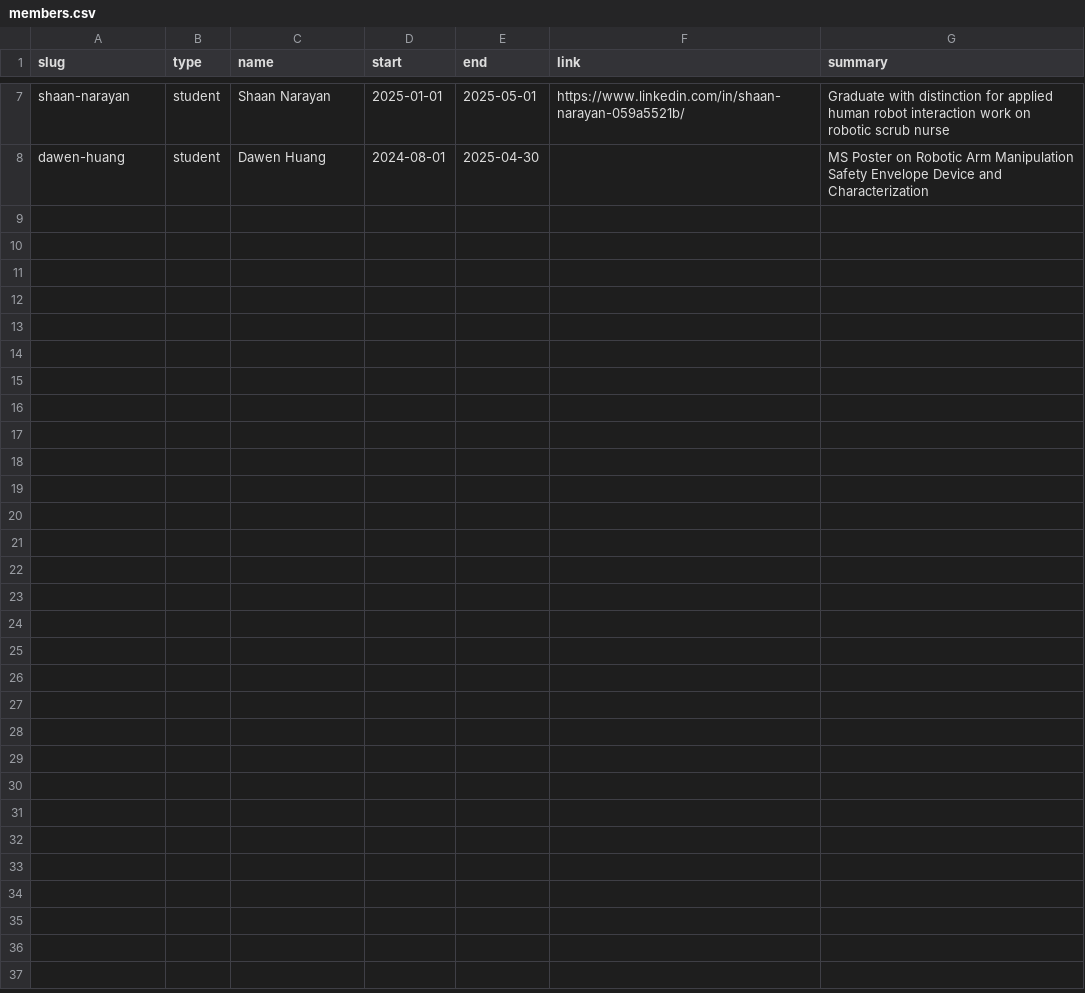
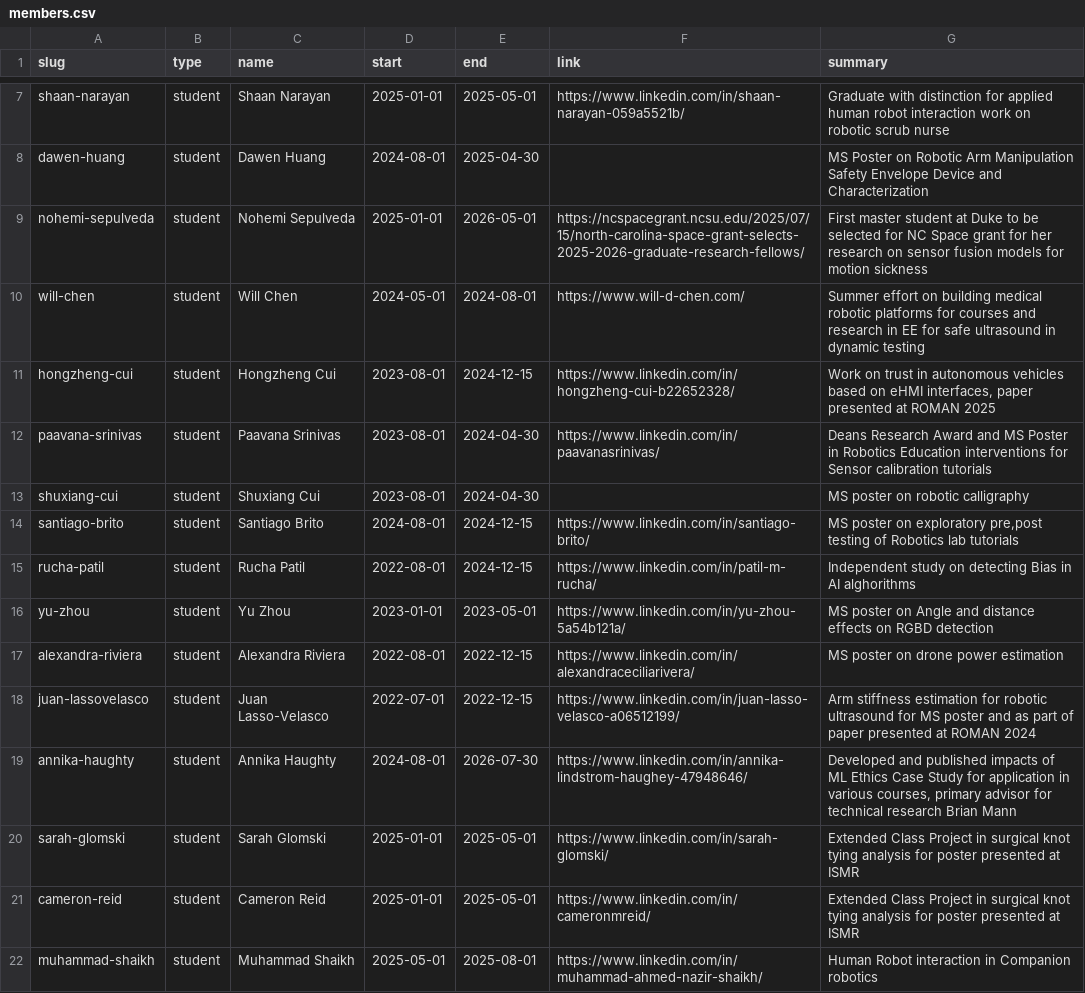
Before and after one commit to seamuslowry/siobhan-oca, a CSV file: public/team/members.csv, drawn as a sheet; only a part is shown, gaps mark what is left out; the diff covers the shown part only.

Commit message:
Feature/add members (#129)
* adding new members

* fix csv file

* fix

* fix

* "members update 2"

* new team members

* add more members

---------

Co-authored-by: Siobhan Rigby <siobhanrigby@MacBook-Air-111.local>

```diff
--- a/public/team/members.csv
+++ b/public/team/members.csv
@@ -8 +8,15 @@ shaan-narayan,student,Shaan Narayan,2025-01-01,2025-05-01,https://www.linkedin.c
 dawen-huang,student,Dawen Huang,2024-08-01,2025-04-30,,"MS Poster on Robotic Arm Manipulation Safety Envelope Device and Characterization"
+nohemi-sepulveda,student,Nohemi Sepulveda,2025-01-01,2026-05-01,https://ncspacegrant.ncsu.edu/2025/07/15/north-carolina-space-grant-selects-2025-2026-graduate-research-fellows/,"First master student at Duke to be selected for NC Space grant for her research on sensor fusion models for motion sickness"
+will-chen,student,Will Chen,2024-05-01,2024-08-01,https://www.will-d-chen.com/,"Summer effort on building medical robotic platforms for courses and research in EE for safe ultrasound in dynamic testing"
+hongzheng-cui,student,Hongzheng Cui,2023-08-01,2024-12-15,https://www.linkedin.com/in/hongzheng-cui-b22652328/,"Work on trust in autonomous vehicles based on eHMI interfaces, paper presented at ROMAN 2025"
+paavana-srinivas,student,Paavana Srinivas,2023-08-01,2024-04-30,https://www.linkedin.com/in/paavanasrinivas/,"Deans Research Award and MS Poster in Robotics Education interventions for Sensor calibration tutorials"
+shuxiang-cui,student,Shuxiang Cui,2023-08-01,2024-04-30,,"MS poster on robotic calligraphy"
+santiago-brito,student,Santiago Brito,2024-08-01,2024-12-15,https://www.linkedin.com/in/santiago-brito/,"MS poster on exploratory pre,post testing of Robotics lab tutorials"
+rucha-patil,student,Rucha Patil,2022-08-01,2024-12-15,https://www.linkedin.com/in/patil-m-rucha/,"Independent study on detecting Bias in AI alghorithms"
+yu-zhou,student,Yu Zhou,2023-01-01,2023-05-01,https://www.linkedin.com/in/yu-zhou-5a54b121a/,"MS poster on Angle and distance effects on RGBD detection "
+alexandra-riviera,student,Alexandra Riviera,2022-08-01,2022-12-15,https://www.linkedin.com/in/alexandraceciliarivera/,"MS poster on drone power estimation"
+juan-lassovelasco,student,Juan Lasso-Velasco,2022-07-01,2022-12-15,https://www.linkedin.com/in/juan-lasso-velasco-a06512199/,"Arm stiffness estimation for robotic ultrasound for MS poster and as part of paper presented at ROMAN 2024"
+annika-haughty,student,Annika Haughty,2024-08-01,2026-07-30,https://www.linkedin.com/in/annika-lindstrom-haughey-47948646/,"Developed and published impacts of ML Ethics Case Study for application in various courses, primary advisor for technical research Brian Mann"
+sarah-glomski,student,Sarah Glomski,2025-01-01,2025-05-01,https://www.linkedin.com/in/sarah-glomski/,"Extended Class Project in surgical knot tying analysis for poster presented at ISMR"
+cameron-reid,student,Cameron Reid,2025-01-01,2025-05-01,https://www.linkedin.com/in/cameronmreid/,"Extended Class Project in surgical knot tying analysis for poster presented at ISMR"
+muhammad-shaikh,student,Muhammad Shaikh,2025-05-01,2025-08-01,https://www.linkedin.com/in/muhammad-ahmed-nazir-shaikh/,"Human Robot interaction in Companion robotics"
```
Also changed, not shown: 13 added rows elsewhere in this file.
